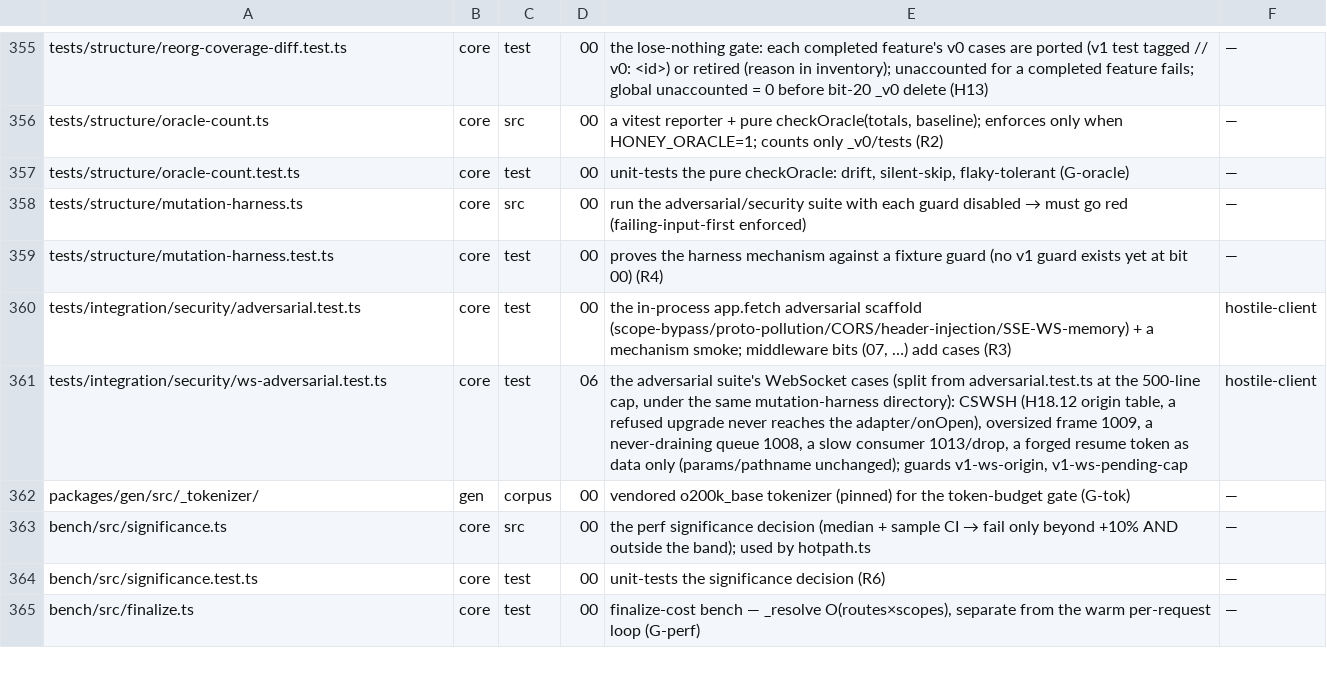
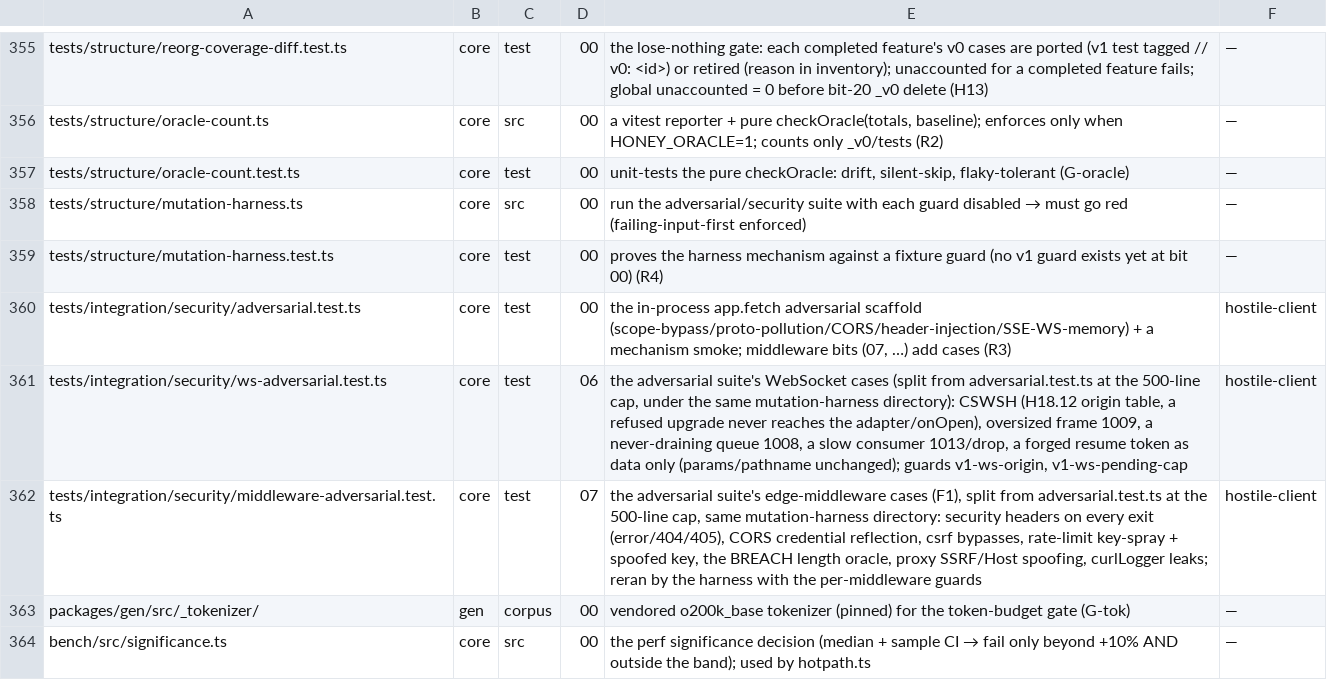
Before and after one commit to workerstack/backend, a TSV file: blueprint/files.tsv, drawn as a sheet; only a part is shown, gaps mark what is left out; the shorter side is filled out with more unchanged rows; the diff names each change by its address in the sheet, - before the commit and + after, or states it on an @@ line.

Commit message:
docs(blueprint): bit-07 middleware-adversarial.test.ts row (F1 edge cases, split at 500)

```diff
--- a/blueprint/files.tsv
+++ b/blueprint/files.tsv
+row 362: tests/integration/security/middleware-adversarial.test.ts | core | test | 07 | the adversarial suite's edge-middleware cases (F1), split from adversarial.test.ts at the 500-line cap, same mutation-harness directory: security headers on every exit (error/404/405), CORS credential reflection, csrf bypasses, rate-limit key-spray + spoofed key, the BREACH length oracle, proxy SSRF/Host spoofing, curlLogger leaks; reran by the harness with the per-middleware guards | hostile-client
```
